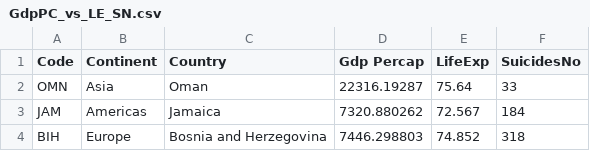
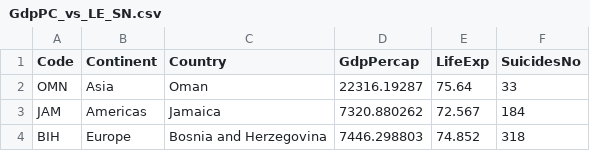
Before and after one commit to tiandao4414/D3-DATA, a CSV file: GdpPC_vs_LE_SN.csv, drawn as a sheet; only a part is shown.

Commit message:
Update GdpPC_vs_LE_SN.csv

```diff
--- a/GdpPC_vs_LE_SN.csv
+++ b/GdpPC_vs_LE_SN.csv
@@ -1,2 +1,2 @@
-Code,Continent,Country,Gdp Percap,LifeExp,SuicidesNo
+Code,Continent,Country,GdpPercap,LifeExp,SuicidesNo
 OMN,Asia,Oman,22316.19287,75.64,33
```
